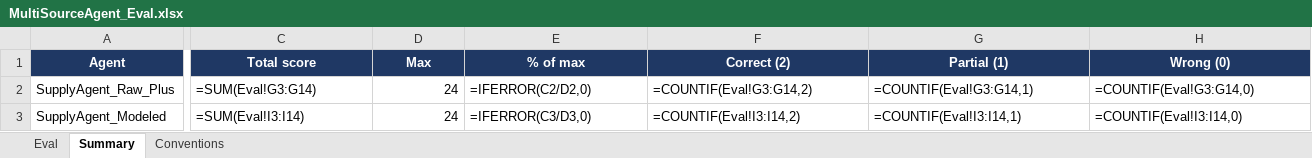
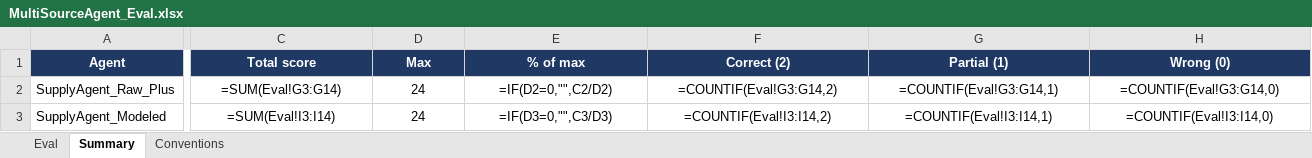
Before and after one commit to vkrykdev/data-model-comparison-option-b, an Excel workbook: eval/MultiSourceAgent_Eval.xlsx, sheet Summary, drawn as a sheet; only a part is shown, gaps mark what is left out; values as stored, in another font and other column widths than the file's, no borders; formulas without a stored value are shown as written; the diff covers the shown part only; the diff names each change by its address in the sheet, - before the commit and + after, or states it on an @@ line.

```diff
--- a/eval/MultiSourceAgent_Eval.xlsx (sheet Summary)
+++ b/eval/MultiSourceAgent_Eval.xlsx (sheet Summary)
-C2:C3 alignment: left
+C2:C3 alignment: center
-D2:D3 alignment: right
+D2:D3 alignment: center
-E2 (% of max): =IFERROR(C2/D2,0)
+E2 (% of max): =IF(D2=0,"",C2/D2)
-E2:H3 alignment: left
+E2:H3 alignment: center
-E3 (% of max): =IFERROR(C3/D3,0)
+E3 (% of max): =IF(D3=0,"",C3/D3)
```
Also changed, not shown: cell formats elsewhere in this sheet, sheet Eval, sheet Conventions, 1 other file.
